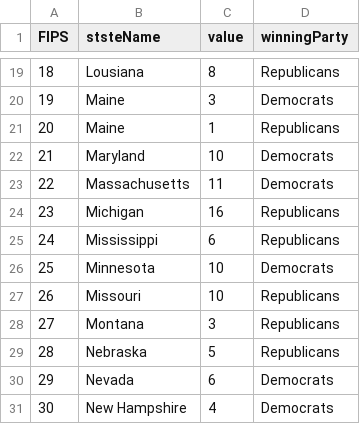
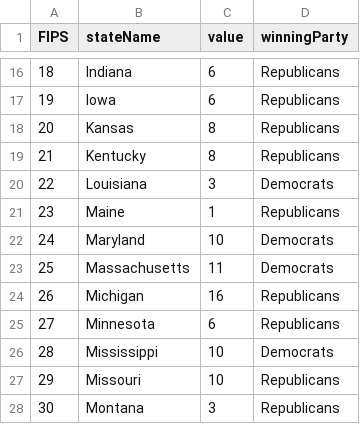
Before and after one commit to ft-interactive/visual-vocabulary-templates, a CSV file: extras/US 2020/choropleth-us-electoral colleges/college.csv, drawn as a sheet; only a part is shown, gaps mark what is left out; the diff covers the shown part only.

```diff
--- a/extras/US 2020/choropleth-us-electoral colleges/college.csv
+++ b/extras/US 2020/choropleth-us-electoral colleges/college.csv
@@ -1 +1 @@
-FIPS,ststeName,value,winningParty
+FIPS,stateName,value,winningParty
@@ -19,13 +16,13 @@ FIPS,ststeName,value,winningParty
-18,Lousiana,8,Republicans
-19,Maine,3,Democrats
-20,Maine,1,Republicans
-21,Maryland,10,Democrats
-22,Massachusetts,11,Democrats
-23,Michigan,16,Republicans
-24,Mississippi,6,Republicans
-25,Minnesota,10,Democrats
-26,Missouri,10,Republicans
-27,Montana,3,Republicans
-28,Nebraska,5,Republicans
-29,Nevada,6,Democrats
-30,New Hampshire,4,Democrats
+18,Indiana,6,Republicans
+19,Iowa,6,Republicans
+20,Kansas,8,Republicans
+21,Kentucky,8,Republicans
+22,Louisiana,3,Democrats
+23,Maine,1,Republicans
+24,Maryland,10,Democrats
+25,Massachusetts,11,Democrats
+26,Michigan,16,Republicans
+27,Minnesota,6,Republicans
+28,Mississippi,10,Democrats
+29,Missouri,10,Republicans
+30,Montana,3,Republicans
```
Also changed, not shown: 4 added rows, 5 removed rows and 82 edited cells elsewhere in this file, 2 other files.
